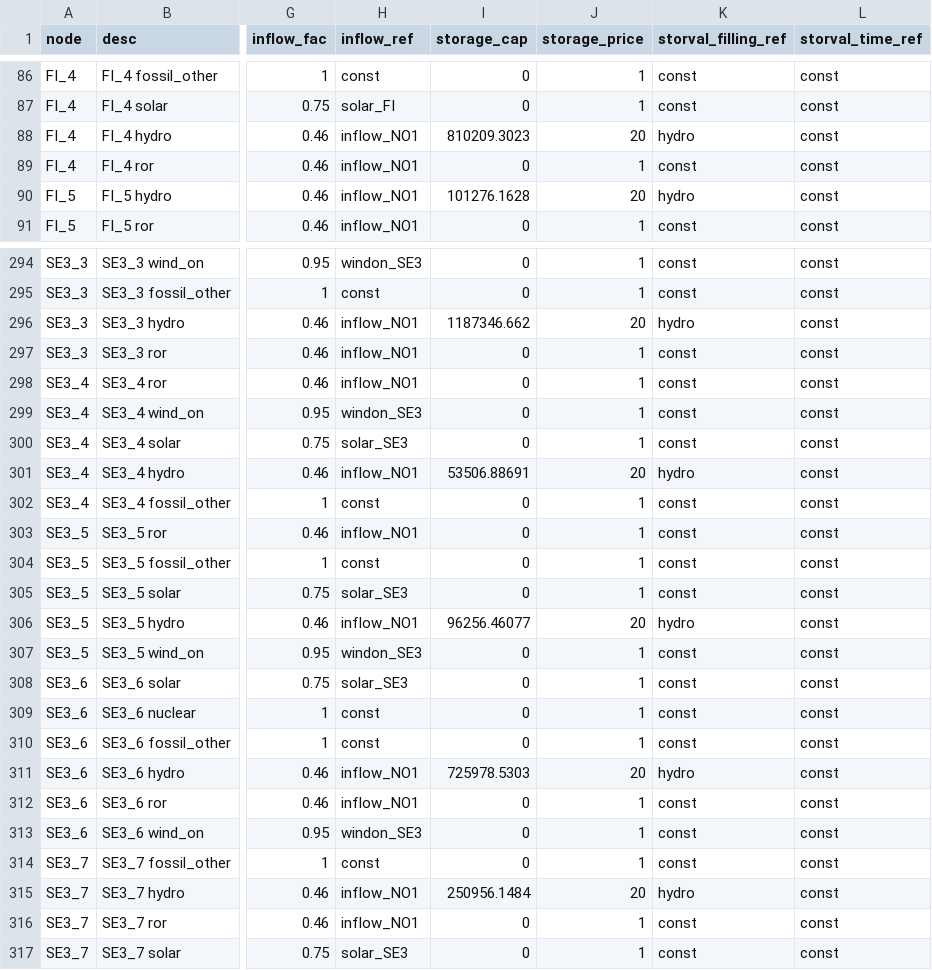
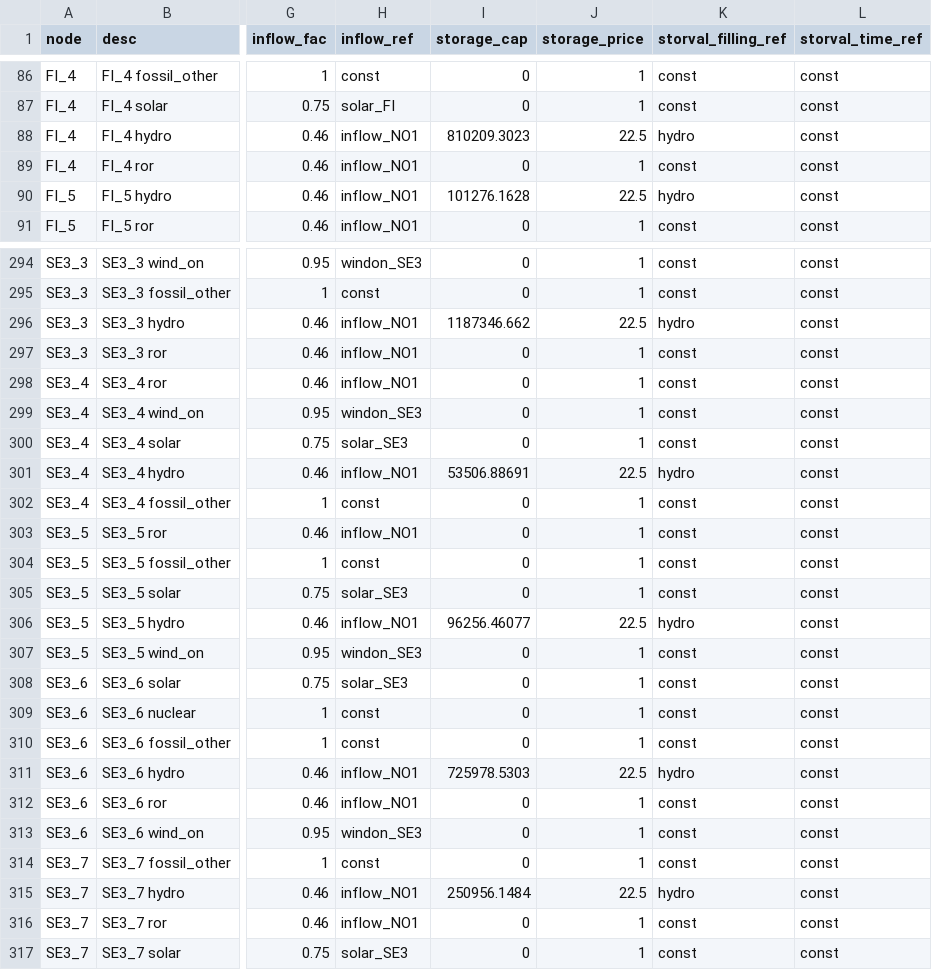
Before and after one commit to martinhjel/NordicNuclearAnalysis, a CSV file: case_BM/data/system/generator.csv, drawn as a sheet; only a part is shown, gaps mark what is left out; the diff covers the shown part only; the diff names each change by its address in the sheet, - before the commit and + after, or states it on an @@ line.

```diff
--- a/case_BM/data/system/generator.csv
+++ b/case_BM/data/system/generator.csv
-J88 (storage_price): 20
+J88 (storage_price): 22.5
-J90 (storage_price): 20
+J90 (storage_price): 22.5
-J296 (storage_price): 20
+J296 (storage_price): 22.5
-J301 (storage_price): 20
+J301 (storage_price): 22.5
-J306 (storage_price): 20
+J306 (storage_price): 22.5
-J311 (storage_price): 20
+J311 (storage_price): 22.5
-J315 (storage_price): 20
+J315 (storage_price): 22.5
```
Also changed, not shown: 43 edited cells elsewhere in this file, 3 other files.
